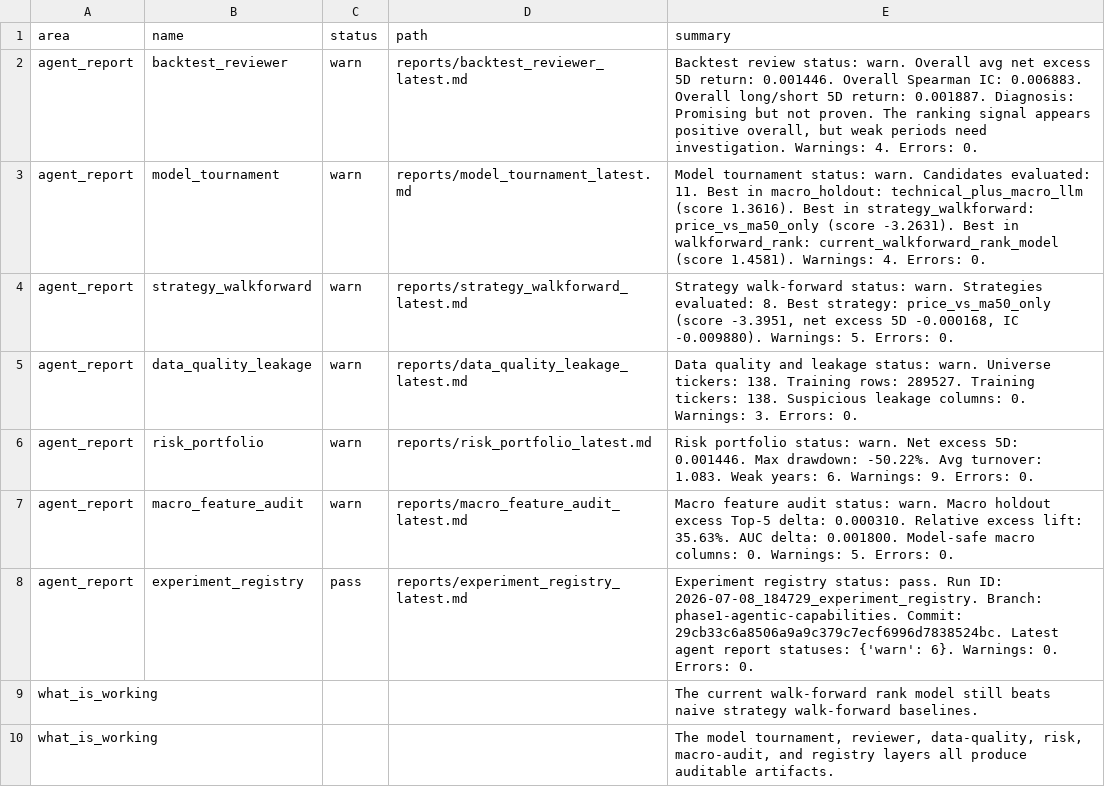
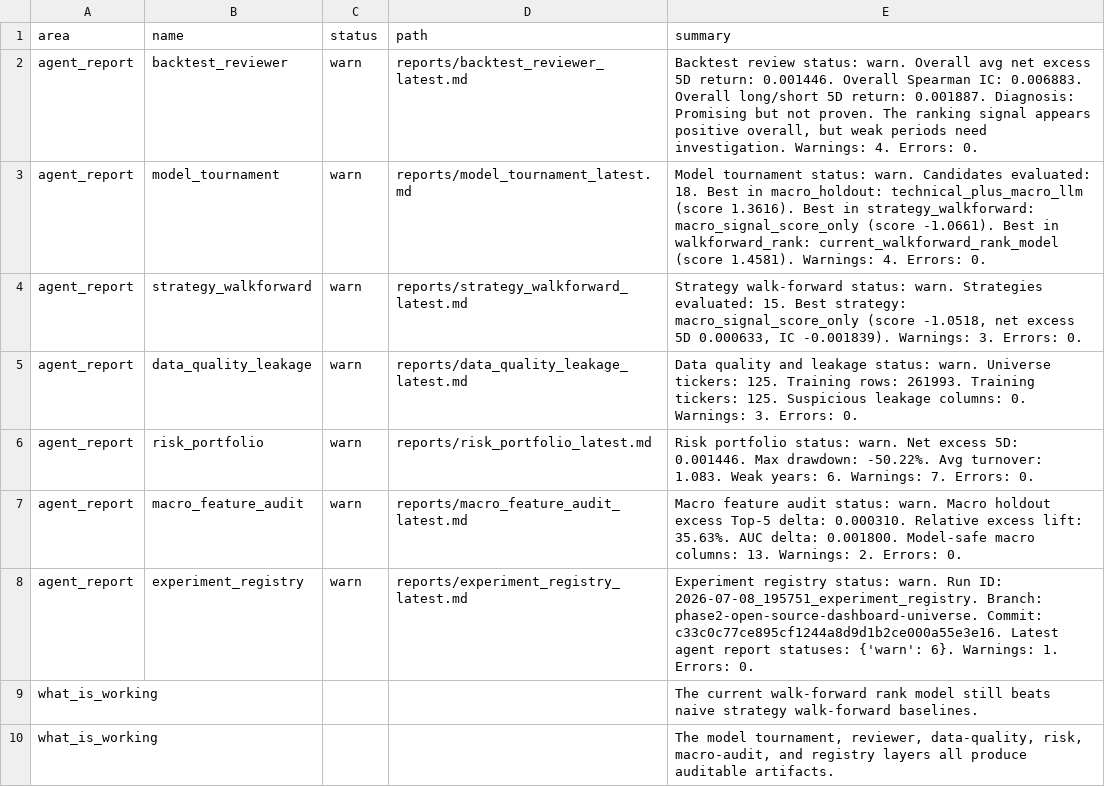
Before and after one commit to salariumsegue/salarium-1.0, a CSV file: results/salarium_agentic_research_summary.csv, drawn as a sheet; only a part is shown.

Commit message:
Add open source architecture and dashboard documentation

```diff
--- a/results/salarium_agentic_research_summary.csv
+++ b/results/salarium_agentic_research_summary.csv
@@ -2,8 +2,8 @@ area,name,status,path,summary
 agent_report,backtest_reviewer,warn,reports/backtest_reviewer_latest.md,"Backtest review status: warn. Overall avg net excess 5D return: 0.001446. Overall Spearman IC: 0.006883. Overall long/short 5D return: 0.001887. Diagnosis: Promising but not proven. The ranking signal appears positive overall, but weak periods need investigation. Warnings: 4. Errors: 0."
-agent_report,model_tournament,warn,reports/model_tournament_latest.md,Model tournament status: warn. Candidates evaluated: 11. Best in macro_holdout: technical_plus_macro_llm (score 1.3616). Best in strategy_walkforward: price_vs_ma50_only (score -3.2631). Best in walkforward_rank: current_walkforward_rank_model (score 1.4581). Warnings: 4. Errors: 0.
-agent_report,strategy_walkforward,warn,reports/strategy_walkforward_latest.md,"Strategy walk-forward status: warn. Strategies evaluated: 8. Best strategy: price_vs_ma50_only (score -3.3951, net excess 5D -0.000168, IC -0.009880). Warnings: 5. Errors: 0."
-agent_report,data_quality_leakage,warn,reports/data_quality_leakage_latest.md,Data quality and leakage status: warn. Universe tickers: 138. Training rows: 289527. Training tickers: 138. Suspicious leakage columns: 0. Warnings: 3. Errors: 0.
-agent_report,risk_portfolio,warn,reports/risk_portfolio_latest.md,Risk portfolio status: warn. Net excess 5D: 0.001446. Max drawdown: -50.22%. Avg turnover: 1.083. Weak years: 6. Warnings: 9. Errors: 0.
-agent_report,macro_feature_audit,warn,reports/macro_feature_audit_latest.md,Macro feature audit status: warn. Macro holdout excess Top-5 delta: 0.000310. Relative excess lift: 35.63%. AUC delta: 0.001800. Model-safe macro columns: 0. Warnings: 5. Errors: 0.
-agent_report,experiment_registry,pass,reports/experiment_registry_latest.md,Experiment registry status: pass. Run ID: 2026-07-08_184729_experiment_registry. Branch: phase1-agentic-capabilities. Commit: 29cb33c6a8506a9a9c379c7ecf6996d7838524bc. Latest agent report statuses: {'warn': 6}. Warnings: 0. Errors: 0.
+agent_report,model_tournament,warn,reports/model_tournament_latest.md,Model tournament status: warn. Candidates evaluated: 18. Best in macro_holdout: technical_plus_macro_llm (score 1.3616). Best in strategy_walkforward: macro_signal_score_only (score -1.0661). Best in walkforward_rank: current_walkforward_rank_model (score 1.4581). Warnings: 4. Errors: 0.
+agent_report,strategy_walkforward,warn,reports/strategy_walkforward_latest.md,"Strategy walk-forward status: warn. Strategies evaluated: 15. Best strategy: macro_signal_score_only (score -1.0518, net excess 5D 0.000633, IC -0.001839). Warnings: 3. Errors: 0."
+agent_report,data_quality_leakage,warn,reports/data_quality_leakage_latest.md,Data quality and leakage status: warn. Universe tickers: 125. Training rows: 261993. Training tickers: 125. Suspicious leakage columns: 0. Warnings: 3. Errors: 0.
+agent_report,risk_portfolio,warn,reports/risk_portfolio_latest.md,Risk portfolio status: warn. Net excess 5D: 0.001446. Max drawdown: -50.22%. Avg turnover: 1.083. Weak years: 6. Warnings: 7. Errors: 0.
+agent_report,macro_feature_audit,warn,reports/macro_feature_audit_latest.md,Macro feature audit status: warn. Macro holdout excess Top-5 delta: 0.000310. Relative excess lift: 35.63%. AUC delta: 0.001800. Model-safe macro columns: 13. Warnings: 2. Errors: 0.
+agent_report,experiment_registry,warn,reports/experiment_registry_latest.md,Experiment registry status: warn. Run ID: 2026-07-08_195751_experiment_registry. Branch: phase2-open-source-dashboard-universe. Commit: c33c0c77ce895cf1244a8d9d1b2ce000a55e3e16. Latest agent report statuses: {'warn': 6}. Warnings: 1. Errors: 0.
 what_is_working,,,,The current walk-forward rank model still beats naive strategy walk-forward baselines.
```
Also changed, not shown: results/experiment_registry_summary.csv, 10 other files.
